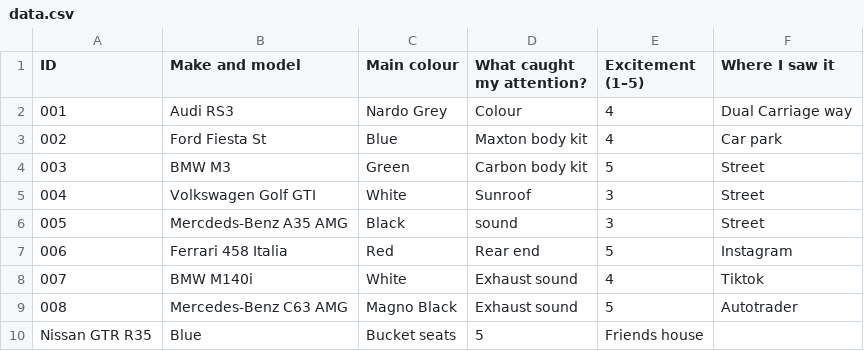
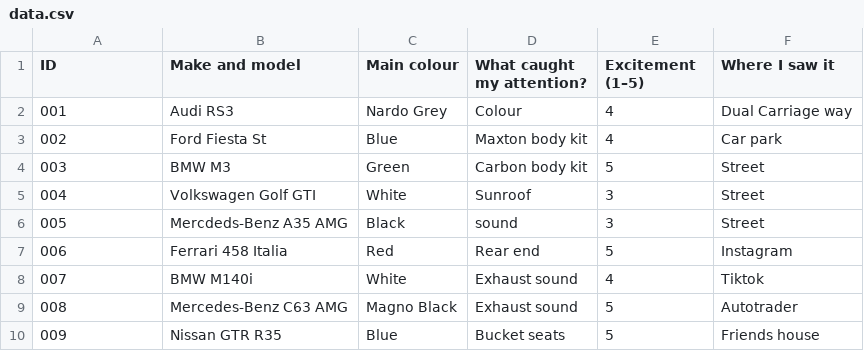
Before and after one commit to ismaildar06/Dear-Data-Project, a CSV file: data.csv, drawn as a sheet; removed rows and columns are numbered as before the commit, all else as after; the diff names each change by its address in the sheet, - before the commit and + after, or states it on an @@ line.

Commit message:
Fix index for Nissan GTR R35 entry in data.csv

```diff
--- a/data.csv
+++ b/data.csv
-row 10: Nissan GTR R35 | Blue | Bucket seats | 5 | Friends house
+row 10: 009 | Nissan GTR R35 | Blue | Bucket seats | 5 | Friends house
```
